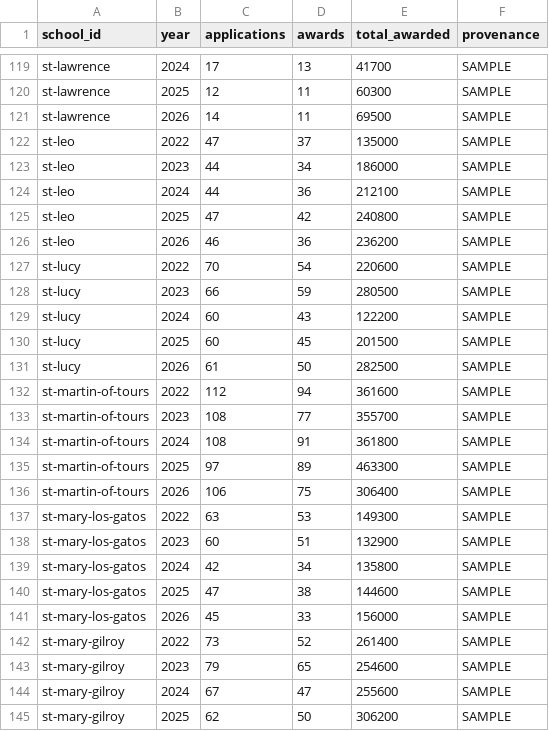
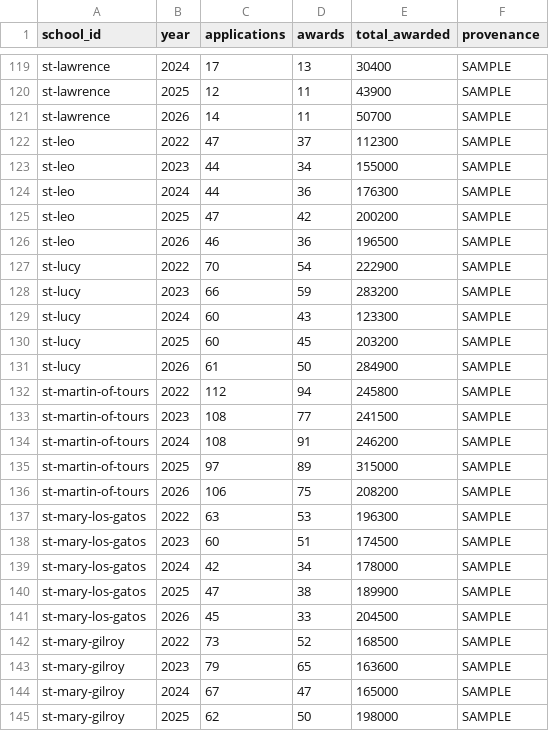
Before and after one commit to MPoncini96/DSJVitality, a CSV file: data/sample/tuition_assistance.csv, drawn as a sheet; only a part is shown, gaps mark what is left out; the diff covers the shown part only; the diff names each change by its address in the sheet, - before the commit and + after, or states it on an @@ line.

```diff
--- a/data/sample/tuition_assistance.csv
+++ b/data/sample/tuition_assistance.csv
-E119 (total_awarded): 41700
+E119 (total_awarded): 30400
-E120 (total_awarded): 60300
+E120 (total_awarded): 43900
-E121 (total_awarded): 69500
+E121 (total_awarded): 50700
-E122 (total_awarded): 135000
+E122 (total_awarded): 112300
-E123 (total_awarded): 186000
+E123 (total_awarded): 155000
-E124 (total_awarded): 212100
+E124 (total_awarded): 176300
-E125 (total_awarded): 240800
+E125 (total_awarded): 200200
-E126 (total_awarded): 236200
+E126 (total_awarded): 196500
-E127 (total_awarded): 220600
+E127 (total_awarded): 222900
-E128 (total_awarded): 280500
+E128 (total_awarded): 283200
-E129 (total_awarded): 122200
+E129 (total_awarded): 123300
-E130 (total_awarded): 201500
+E130 (total_awarded): 203200
-E131 (total_awarded): 282500
+E131 (total_awarded): 284900
-E132 (total_awarded): 361600
+E132 (total_awarded): 245800
-E133 (total_awarded): 355700
+E133 (total_awarded): 241500
-E134 (total_awarded): 361800
+E134 (total_awarded): 246200
-E135 (total_awarded): 463300
+E135 (total_awarded): 315000
-E136 (total_awarded): 306400
+E136 (total_awarded): 208200
-E137 (total_awarded): 149300
+E137 (total_awarded): 196300
-E138 (total_awarded): 132900
+E138 (total_awarded): 174500
-E139 (total_awarded): 135800
+E139 (total_awarded): 178000
-E140 (total_awarded): 144600
+E140 (total_awarded): 189900
-E141 (total_awarded): 156000
+E141 (total_awarded): 204500
-E142 (total_awarded): 261400
+E142 (total_awarded): 168500
-E143 (total_awarded): 254600
+E143 (total_awarded): 163600
-E144 (total_awarded): 255600
+E144 (total_awarded): 165000
-E145 (total_awarded): 306200
+E145 (total_awarded): 198000
```
Also changed, not shown: 78 edited cells elsewhere in this file, data/sample/budget_actual.csv, data/sample/cash_monthly.csv, 27 other files.
